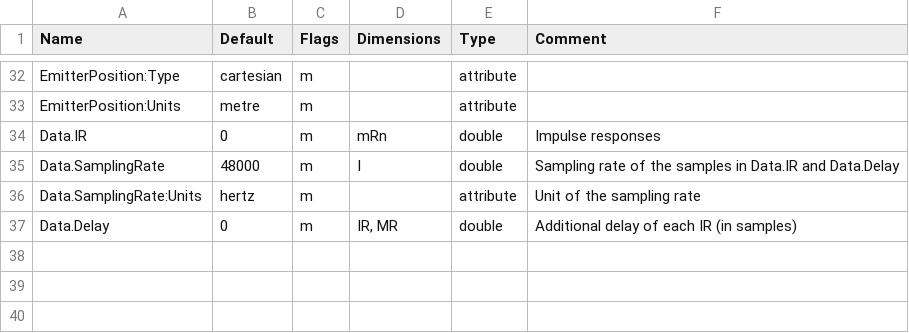
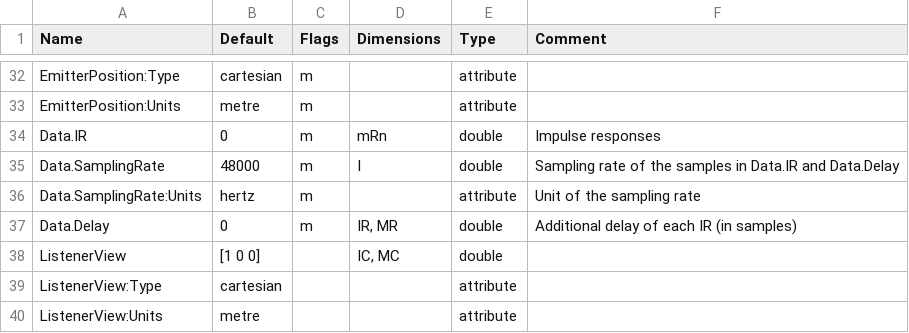
Before and after one commit to sofacoustics/SOFAtoolbox, a CSV file: API_MO/conventions/GeneralFIR.csv, drawn as a sheet; only a part is shown, gaps mark what is left out.

Commit message:
GeneralFIR convention: - added non mandatory ListenerView field, which are needed in SOFAexpand for SOFAplotGeometry to work properly

```diff
--- a/API_MO/conventions/GeneralFIR.csv
+++ b/API_MO/conventions/GeneralFIR.csv
@@ -37 +37,4 @@ Data.SamplingRate:Units	hertz	m		attribute	Unit of the sampling rate
 Data.Delay	0	m	IR, MR	double	Additional delay of each IR (in samples)
+ListenerView	[1 0 0]		IC, MC	double	
+ListenerView:Type	cartesian			attribute	
+ListenerView:Units	metre			attribute	
```
